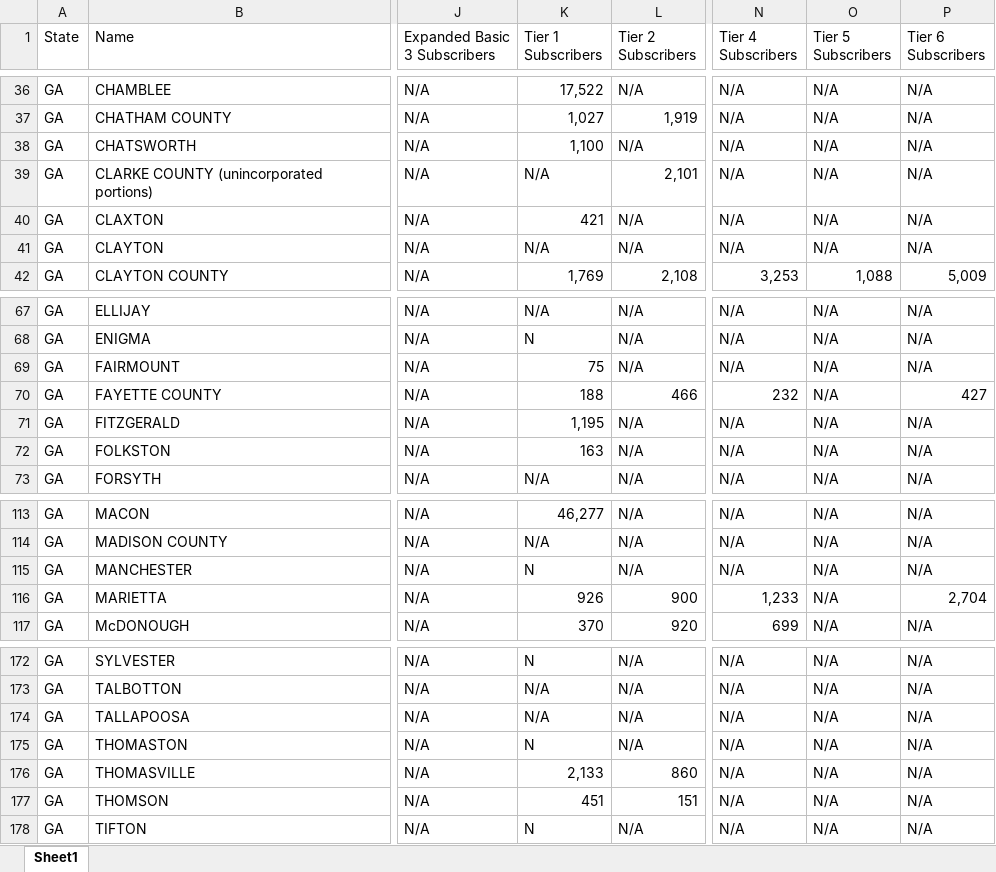
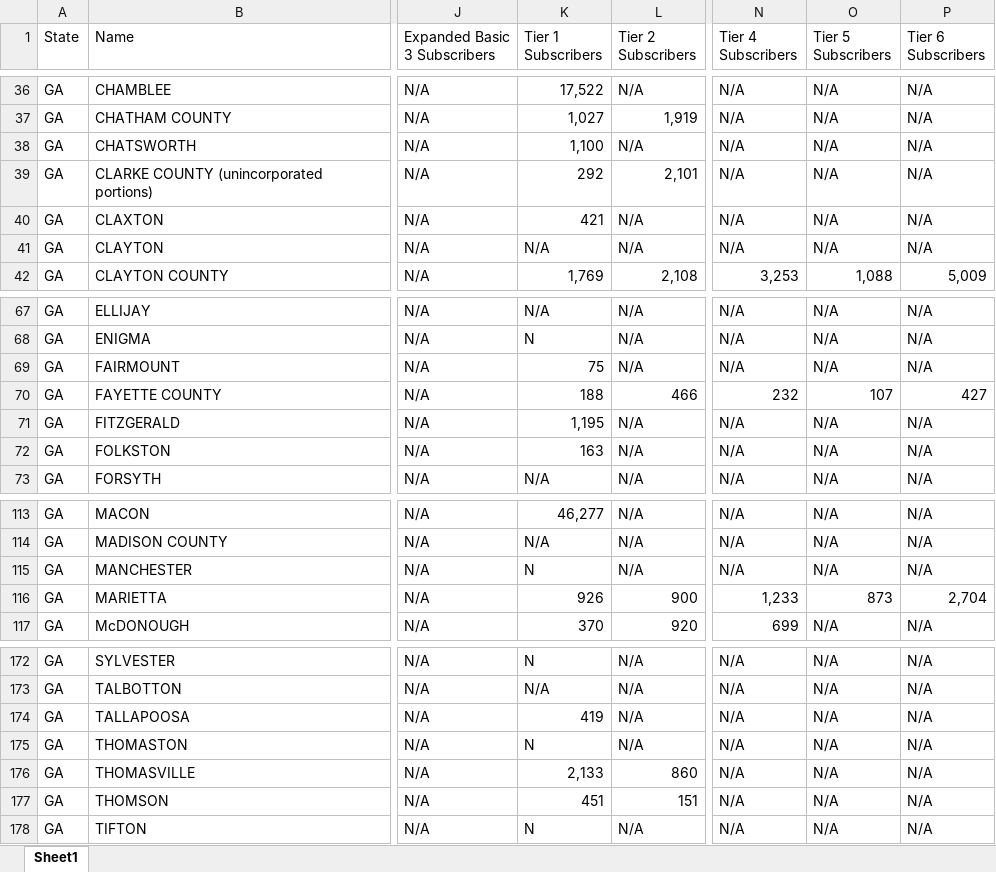
Before and after one commit to yuca1/cable, an Excel workbook: Output/1988/Georgia/Georgia.xlsx, sheet Sheet1, drawn as a sheet; only a part is shown, gaps mark what is left out; values as stored, in another font and other column widths than the file's, no borders; the diff names each change by its address in the sheet, - before the commit and + after, or states it on an @@ line.

```diff
--- a/Output/1988/Georgia/Georgia.xlsx (sheet Sheet1)
+++ b/Output/1988/Georgia/Georgia.xlsx (sheet Sheet1)
-K39 (Tier 1 Subscribers): N/A
+K39 (Tier 1 Subscribers): 292
-O70 (Tier 5 Subscribers): N/A
+O70 (Tier 5 Subscribers): 107
-O116 (Tier 5 Subscribers): N/A
+O116 (Tier 5 Subscribers): 873
-K174 (Tier 1 Subscribers): N/A
+K174 (Tier 1 Subscribers): 419
```
Also changed, not shown: Output/1988/Arkansas/Arkansas.xlsx, Output/1988/Florida/Florida.xlsx, 26 other files.
